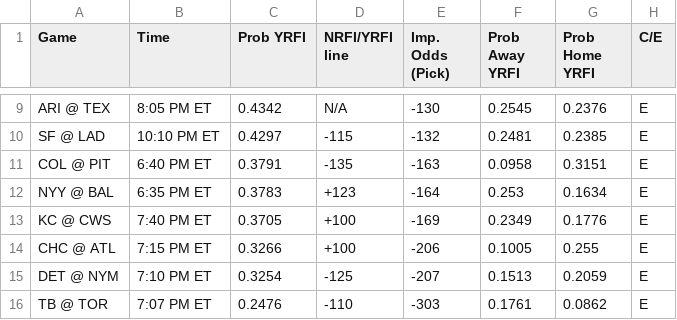
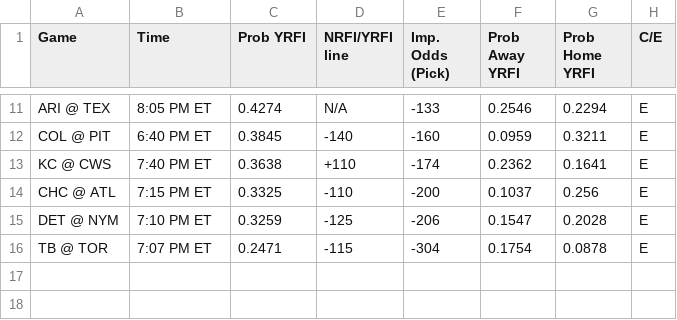
Before and after one commit to bena618/MLB_Models, a CSV file: Outputs/nrfi_yrfi_picks.csv, drawn as a sheet; only a part is shown, gaps mark what is left out; removed rows and columns are numbered as before the commit, all else as after; the diff covers the shown part only; the diff names each change by its address in the sheet, - before the commit and + after, or states it on an @@ line.

Commit message:
Workflow updating NRFIs.png, F5.png, nrfi_yrfi_picks.csv, and f5_chart.csv

```diff
--- a/Outputs/nrfi_yrfi_picks.csv
+++ b/Outputs/nrfi_yrfi_picks.csv
-C11 (Prob YRFI): 0.4342
+C11 (Prob YRFI): 0.4274
-E11 (Imp. Odds (Pick)): -130
+E11 (Imp. Odds (Pick)): -133
-F11 (Prob Away YRFI): 0.2545
+F11 (Prob Away YRFI): 0.2546
-G11 (Prob Home YRFI): 0.2376
+G11 (Prob Home YRFI): 0.2294
-row 10: SF @ LAD | 10:10 PM ET | 0.4297 | -115 | -132 | 0.2481 | 0.2385 | E
-C12 (Prob YRFI): 0.3791
+C12 (Prob YRFI): 0.3845
-D12 (NRFI/YRFI line): -135
+D12 (NRFI/YRFI line): -140
-E12 (Imp. Odds (Pick)): -163
+E12 (Imp. Odds (Pick)): -160
-F12 (Prob Away YRFI): 0.0958
+F12 (Prob Away YRFI): 0.0959
-G12 (Prob Home YRFI): 0.3151
+G12 (Prob Home YRFI): 0.3211
-row 12: NYY @ BAL | 6:35 PM ET | 0.3783 | +123 | -164 | 0.253 | 0.1634 | E
-C13 (Prob YRFI): 0.3705
+C13 (Prob YRFI): 0.3638
-D13 (NRFI/YRFI line): +100
+D13 (NRFI/YRFI line): +110
-E13 (Imp. Odds (Pick)): -169
+E13 (Imp. Odds (Pick)): -174
-F13 (Prob Away YRFI): 0.2349
+F13 (Prob Away YRFI): 0.2362
-G13 (Prob Home YRFI): 0.1776
+G13 (Prob Home YRFI): 0.1641
-C14 (Prob YRFI): 0.3266
+C14 (Prob YRFI): 0.3325
-D14 (NRFI/YRFI line): +100
+D14 (NRFI/YRFI line): -110
-E14 (Imp. Odds (Pick)): -206
+E14 (Imp. Odds (Pick)): -200
-F14 (Prob Away YRFI): 0.1005
+F14 (Prob Away YRFI): 0.1037
-G14 (Prob Home YRFI): 0.255
+G14 (Prob Home YRFI): 0.256
-C15 (Prob YRFI): 0.3254
+C15 (Prob YRFI): 0.3259
-E15 (Imp. Odds (Pick)): -207
+E15 (Imp. Odds (Pick)): -206
-F15 (Prob Away YRFI): 0.1513
+F15 (Prob Away YRFI): 0.1547
-G15 (Prob Home YRFI): 0.2059
+G15 (Prob Home YRFI): 0.2028
-C16 (Prob YRFI): 0.2476
+C16 (Prob YRFI): 0.2471
-D16 (NRFI/YRFI line): -110
+D16 (NRFI/YRFI line): -115
-E16 (Imp. Odds (Pick)): -303
+E16 (Imp. Odds (Pick)): -304
-F16 (Prob Away YRFI): 0.1761
+F16 (Prob Away YRFI): 0.1754
-G16 (Prob Home YRFI): 0.0862
+G16 (Prob Home YRFI): 0.0878
```
Also changed, not shown: 3 added rows, 1 removed row and 25 edited cells elsewhere in this file, Outputs/f5_chart.csv, 2 other files.
